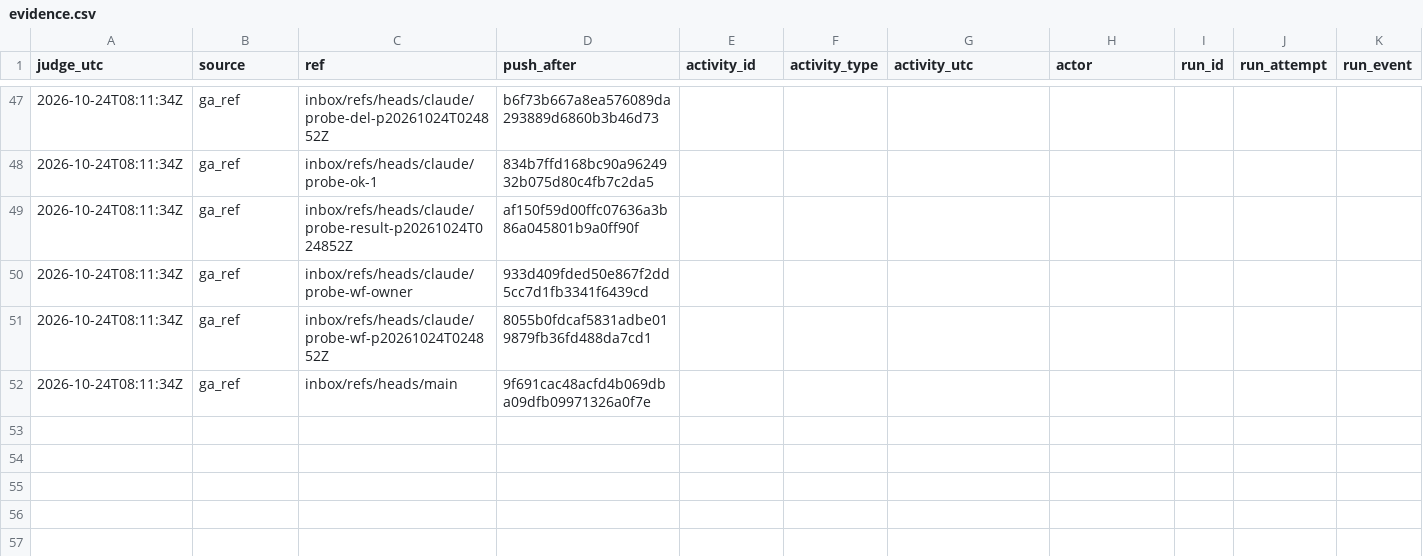
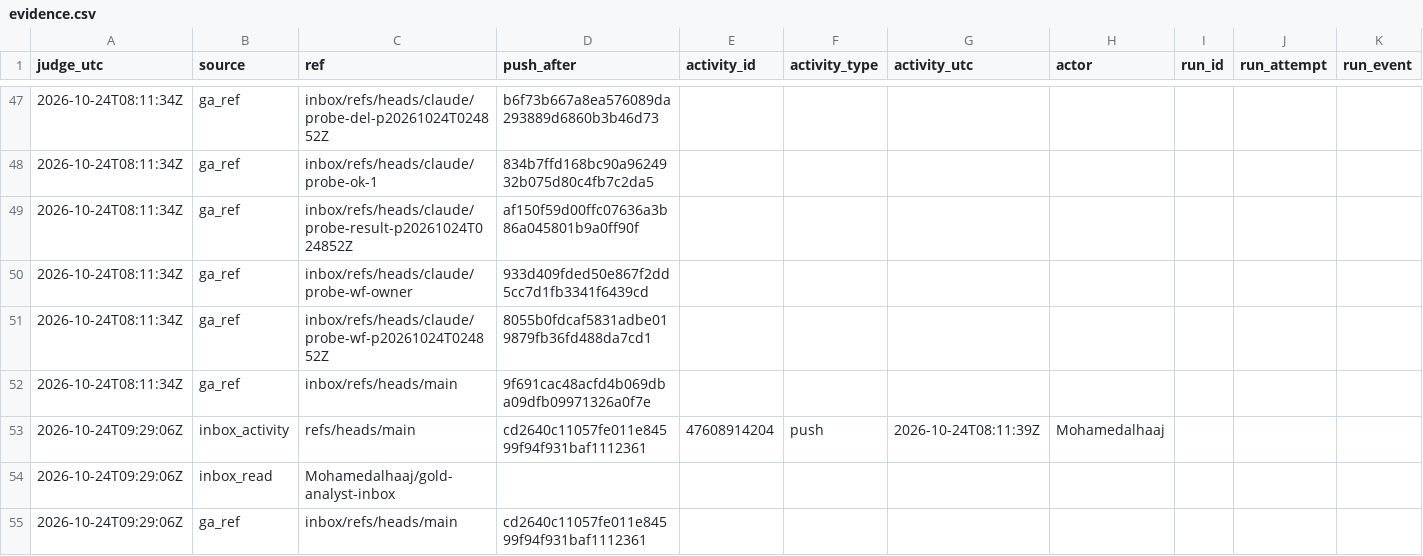
Before and after one commit to Mohamedalhaaj/gold-forward-watch, a CSV file: reports/judge_analyst/evidence.csv, drawn as a sheet; only a part is shown, gaps mark what is left out; rows hold the shown columns only; the diff names each change by its address in the sheet, - before the commit and + after, or states it on an @@ line.

```diff
--- a/reports/judge_analyst/evidence.csv
+++ b/reports/judge_analyst/evidence.csv
+row 53: 2026-10-24T09:29:06Z | inbox_activity | refs/heads/main | cd2640c11057fe011e84599f94f931baf1112361 | 47608914204 | push | 2026-10-24T08:11:39Z | Mohamedalhaaj
+row 54: 2026-10-24T09:29:06Z | inbox_read | Mohamedalhaaj/gold-analyst-inbox
+row 55: 2026-10-24T09:29:06Z | ga_ref | inbox/refs/heads/main | cd2640c11057fe011e84599f94f931baf1112361
```
Also changed, not shown: reports/judge_analyst/VERDICTS.csv, 3 other files.
